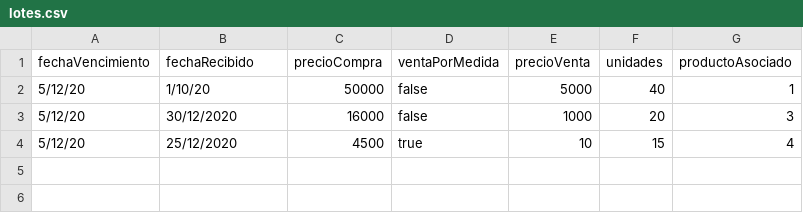
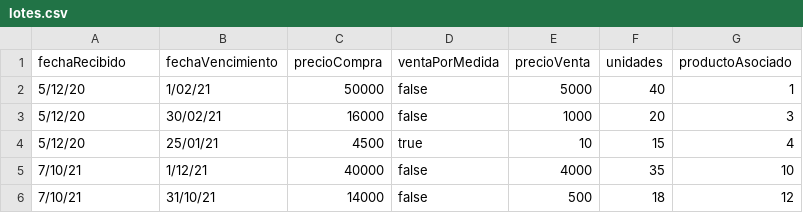
Before and after one commit to DPOO-JJ/proyecto-1, a CSV file: proyecto-1/data/lotes.csv, drawn as a sheet.

```diff
--- a/proyecto-1/data/lotes.csv
+++ b/proyecto-1/data/lotes.csv
@@ -1,4 +1,6 @@
-fechaVencimiento,fechaRecibido,precioCompra,ventaPorMedida,precioVenta,unidades,productoAsociado
-5/12/20,1/10/20,50000,false,5000,40,1
-5/12/20,30/12/2020,16000,false,1000,20,3
-5/12/20,25/12/2020,4500,true,10,15,4
+fechaRecibido,fechaVencimiento,precioCompra,ventaPorMedida,precioVenta,unidades,productoAsociado
+5/12/20,1/02/21,50000,false,5000,40,1
+5/12/20,30/02/21,16000,false,1000,20,3
+5/12/20,25/01/21,4500,true,10,15,4
+7/10/21,1/12/21,40000,false,4000,35,10
+7/10/21,31/10/21,14000,false,500,18,12
```
Also changed, not shown: proyecto-1/data/productos.csv, 5 other files.
